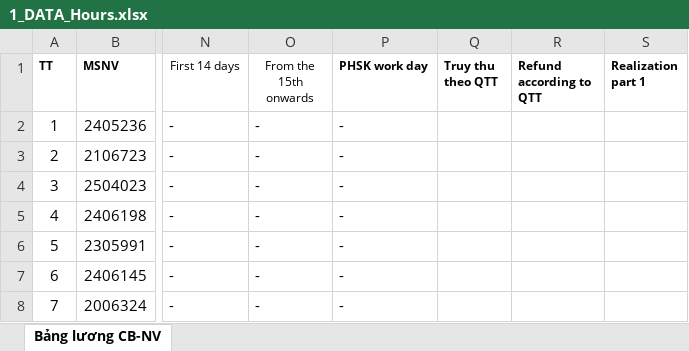
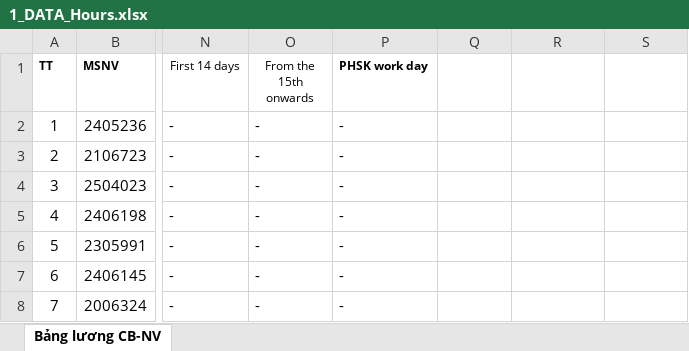
Before and after one commit to biztinct/gitlocal, an Excel workbook: thaco/color/1_DATA_Hours.xlsx, sheet Bảng lương CB-NV, drawn as a sheet; only a part is shown, gaps mark what is left out; values as stored, in another font and other column widths than the file's, no borders; conditional formats not drawn; the diff names each change by its address in the sheet, - before the commit and + after, or states it on an @@ line.

```diff
--- a/thaco/color/1_DATA_Hours.xlsx (sheet Bảng lương CB-NV)
+++ b/thaco/color/1_DATA_Hours.xlsx (sheet Bảng lương CB-NV)
-Q1: Truy thu theo QTT
+Q1: (empty)
-R1: Refund according to QTT
+R1: (empty)
-S1: Realization part 1
+S1: (empty)
```
Also changed, not shown: thaco/color/1_DATA_AllCols.xlsx, thaco/color/1_DATA_MID_Hours.xlsx, 17 other files.
